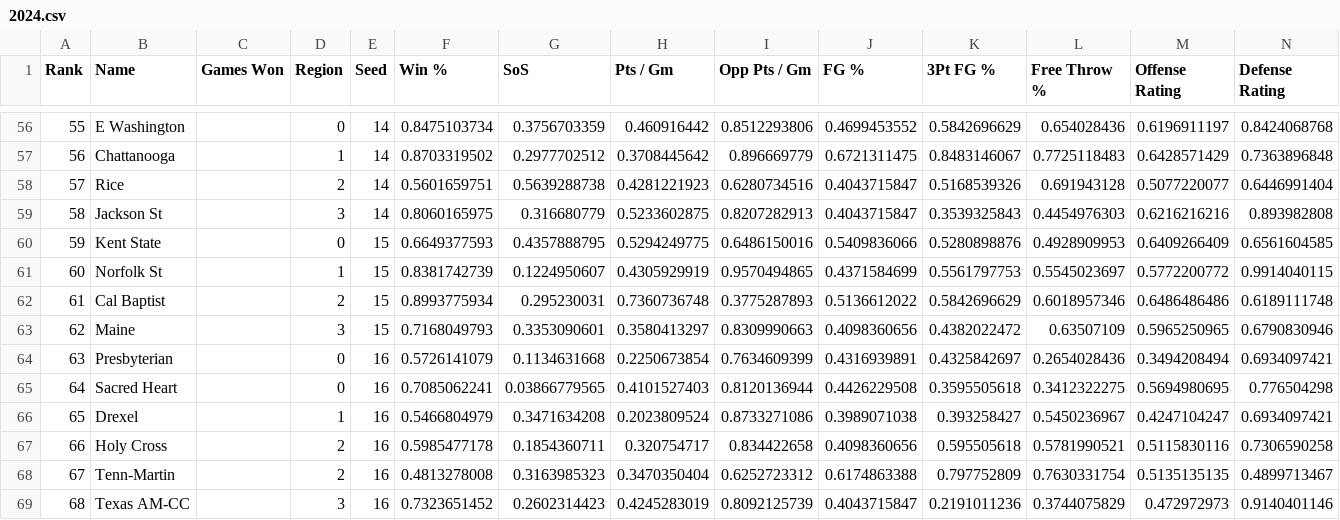
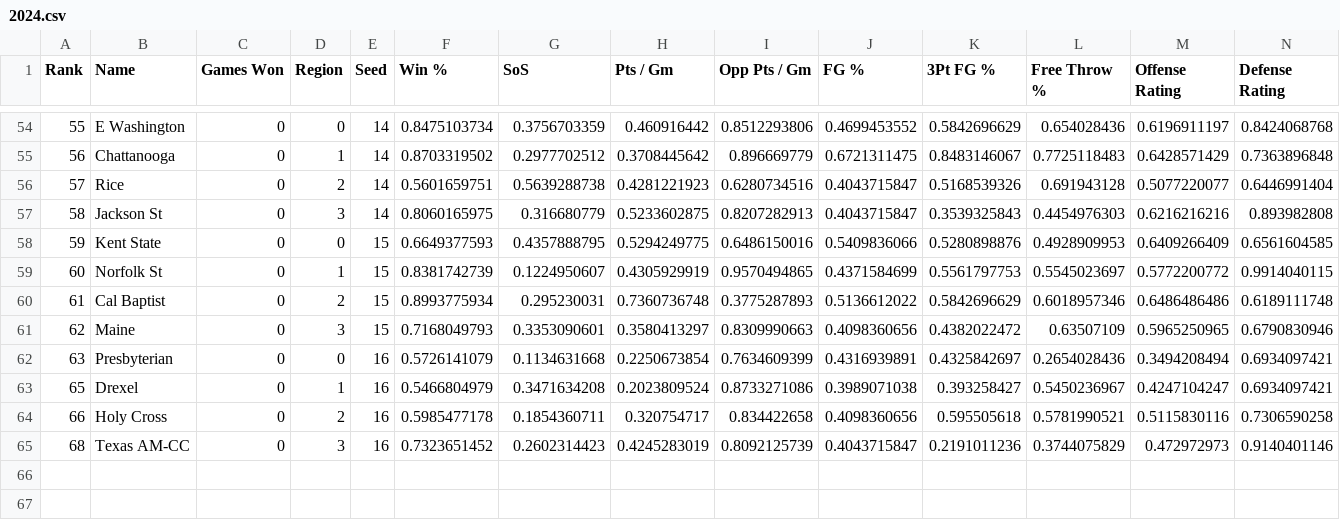
Before and after one commit to rifelpet/weighted-bracket-picker, a CSV file: data/cbbw/2024.csv, drawn as a sheet; only a part is shown, gaps mark what is left out; removed rows and columns are numbered as before the commit, all else as after; rows hold the shown columns only; the diff covers the shown part only; the diff names each change by its address in the sheet, - before the commit and + after, or states it on an @@ line.

```diff
--- a/data/cbbw/2024.csv
+++ b/data/cbbw/2024.csv
-C54:C62 (Games Won): (empty)
+C54:C62 (Games Won): 0
-row 65: 64 | Sacred Heart |  | 0 | 16 | 0.7085062241 | 0.03866779565 | 0.4101527403 | 0.8120136944 | 0.4426229508 | 0.3595505618 | 0.3412322275 | 0.5694980695 | 0.776504298
-C63:C64 (Games Won): (empty)
+C63:C64 (Games Won): 0
-row 68: 67 | Tenn-Martin |  | 2 | 16 | 0.4813278008 | 0.3163985323 | 0.3470350404 | 0.6252723312 | 0.6174863388 | 0.797752809 | 0.7630331754 | 0.5135135135 | 0.4899713467
-C65 (Games Won): (empty)
+C65 (Games Won): 0
```
Also changed, not shown: 2 removed rows and 52 edited cells elsewhere in this file.
